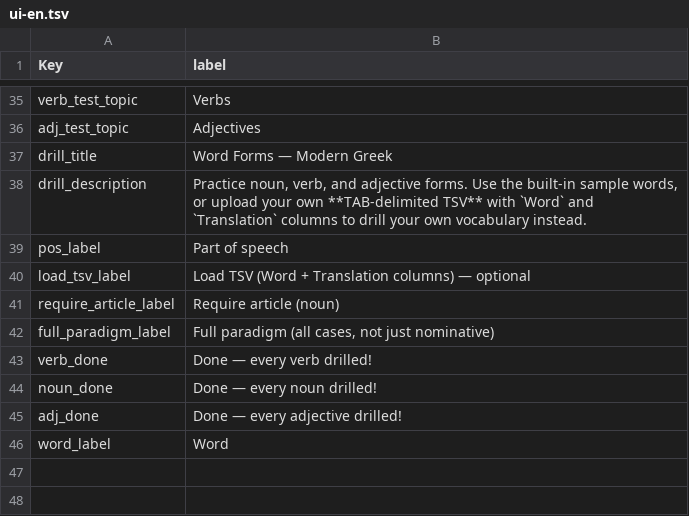
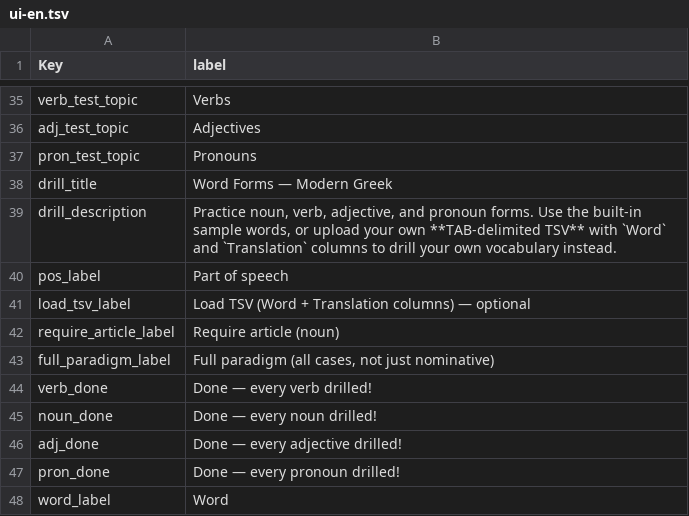
Before and after one commit to EEE-project/eee-project, a TSV file: src/eee_project/data/labels/ui-en.tsv, drawn as a sheet; only a part is shown, gaps mark what is left out.

```diff
--- a/src/eee_project/data/labels/ui-en.tsv
+++ b/src/eee_project/data/labels/ui-en.tsv
@@ -36,4 +36,5 @@ verb_test_topic	Verbs
 adj_test_topic	Adjectives
+pron_test_topic	Pronouns
 drill_title	Word Forms — Modern Greek
-drill_description	Practice noun, verb, and adjective forms. Use the built-in sample words, or upload your own **TAB-delimited TSV** with `Word` and `Translation` columns to drill your own vocabulary instead.
+drill_description	Practice noun, verb, adjective, and pronoun forms. Use the built-in sample words, or upload your own **TAB-delimited TSV** with `Word` and `Translation` columns to drill your own vocabulary instead.
 pos_label	Part of speech
@@ -45,2 +46,3 @@ noun_done	Done — every noun drilled!
 adj_done	Done — every adjective drilled!
+pron_done	Done — every pronoun drilled!
 word_label	Word
```
Also changed, not shown: src/eee_project/data/labels/ui-el.tsv, src/eee_project/data/labels/ui-ru.tsv, 13 other files.
